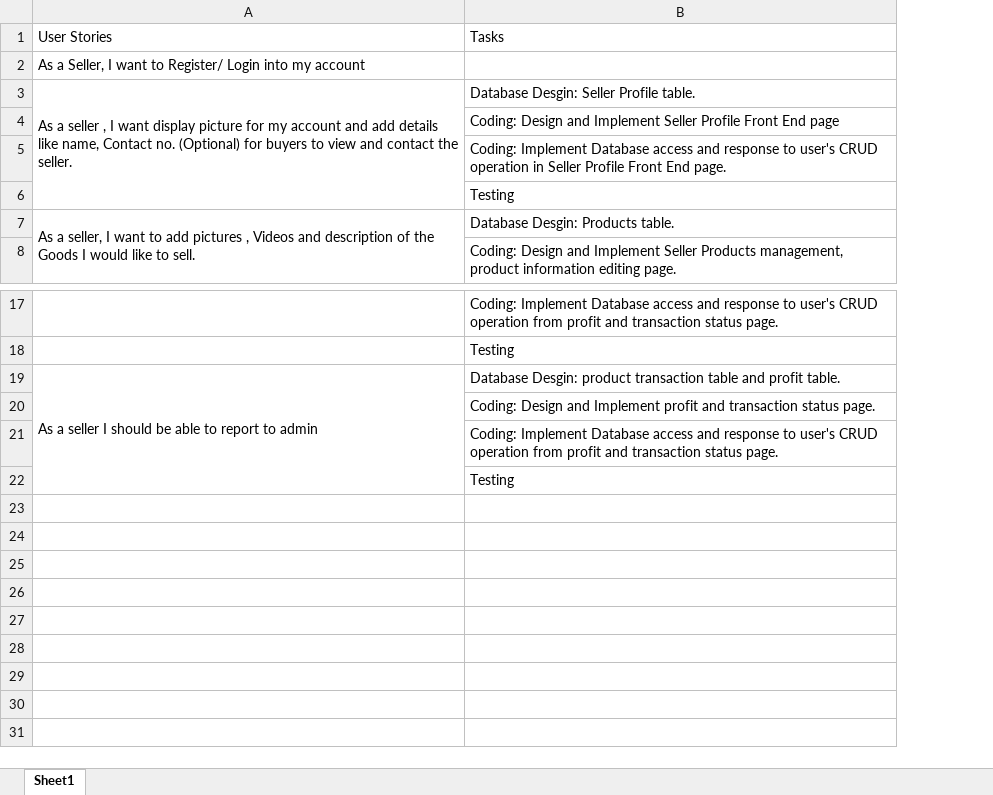
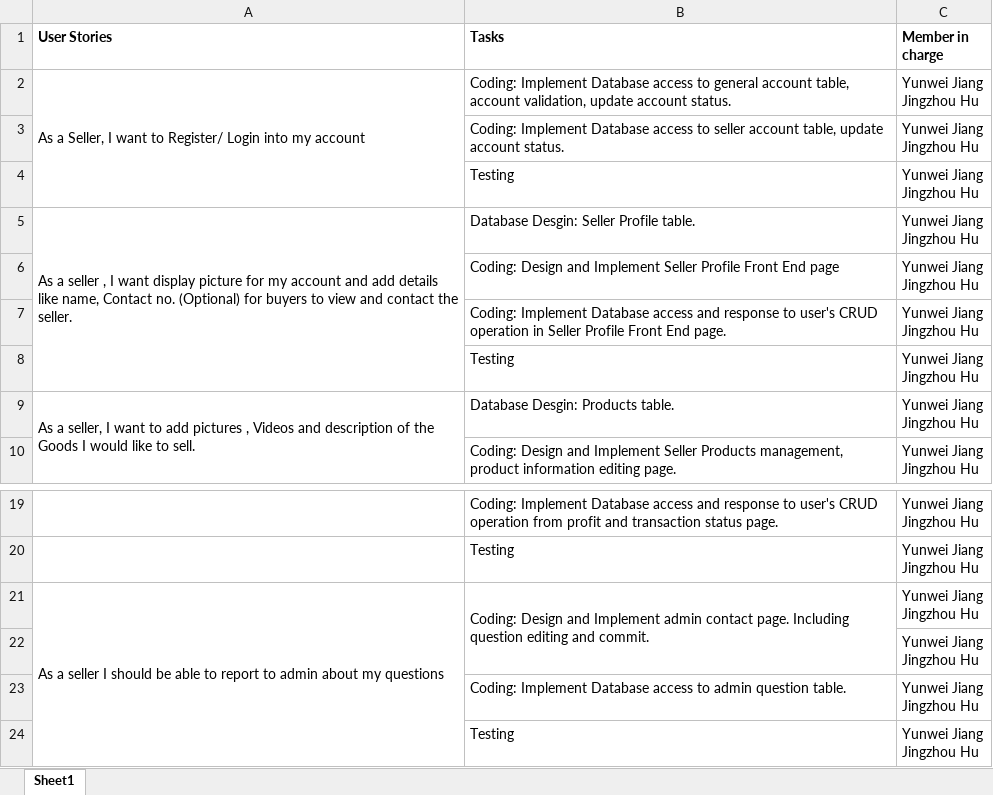
Before and after one commit to pjuan4603/StudentMart, an Excel workbook: Doc/Sprint0/Product Backlog/Product BackLog_Seller Part.xlsx, sheet Sheet1, drawn as a sheet; only a part is shown, gaps mark what is left out; values as stored, in another font and other column widths than the file's, no borders; removed rows and columns are numbered as before the commit, all else as after; ↵ is a line break in a cell; the diff names each change by its address in the sheet, - before the commit and + after, or states it on an @@ line.

Commit message:
Update seller part backlog

```diff
--- a/Doc/Sprint0/Product Backlog/Product BackLog_Seller Part.xlsx (sheet Sheet1)
+++ b/Doc/Sprint0/Product Backlog/Product BackLog_Seller Part.xlsx (sheet Sheet1)
+column C (Member in charge), row 2: Yunwei Jiang ↵ Jingzhou Hu; rows 5-10: all Yunwei Jiang ↵ Jingzhou Hu; rows 19-20: Yunwei Jiang ↵ Jingzhou Hu | Yunwei Jiang ↵ Jingzhou Hu; rows 22-24: all Yunwei Jiang ↵ Jingzhou Hu
-A1:B1 bold: off
+A1:B1 bold: on
+A2:A4 merged
-B2 (Tasks): (empty)
+B2 (Tasks): Coding: Implement Database access to general account table, account validation, update account status.
+row 3:  | Coding: Implement Database access to seller account table, update account status. | Yunwei Jiang ↵ Jingzhou Hu
+row 4:  | Testing | Yunwei Jiang ↵ Jingzhou Hu
-row 19: As a seller I should be able to report to admin | Database Desgin: product transaction table and profit table.
+row 21: As a seller I should be able to report to admin about my questions | Coding: Design and Implement admin contact page. Including question editing and commit. | Yunwei Jiang ↵ Jingzhou Hu
-B22 (Tasks): Coding: Design and Implement profit and transaction status page.
+B22 (Tasks): (empty)
-B23 (Tasks): …Database access and response to user's CRUD operation from profit and transaction status page.
+B23 (Tasks): …Database access to admin question table.
```
